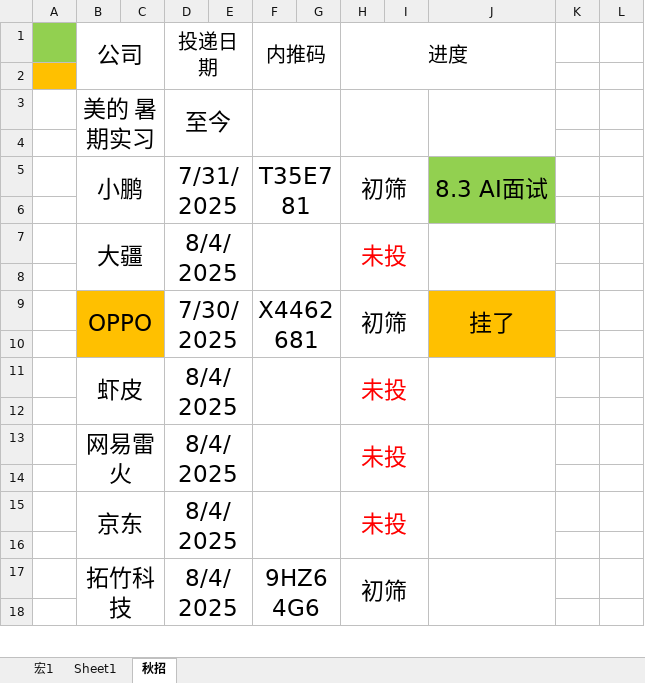
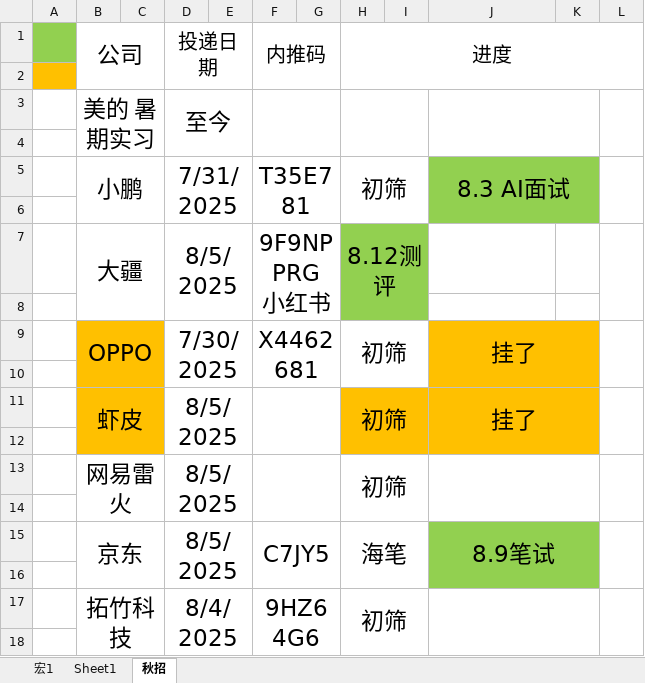
Before and after one commit to majiajun1/Java-for-learning, an Excel workbook: 投递记录.xlsx, sheet 秋招, drawn as a sheet; only a part is shown; values as stored, in another font and other column widths than the file's, no borders; removed rows and columns are numbered as before the commit, all else as after; the diff covers the shown part only; the diff names each change by its address in the sheet, - before the commit and + after, or states it on an @@ line.

```diff
--- a/投递记录.xlsx (sheet 秋招)
+++ b/投递记录.xlsx (sheet 秋招)
-H1:J2 merged
+H1:L2 merged
-J3:J4 merged
+J3:K4 merged
+L3:L4 merged
-J5:J6 merged
+J5:K6 merged
-K5:K6 fill: none
+K5:K6 fill: #92D050
+L5:L6 merged
-row 7:  | 大疆 |  | 8/4/2025 |  |  |  | 未投
+row 7:  | 大疆 |  | 8/5/2025 |  | 9F9NPPRG 小红书 |  | 8.12测评
-H8:I8 fill: none
+H8:I8 fill: #92D050
-J9:J10 merged
+J9:K10 merged
-K9:K10 fill: none
+K9:K10 fill: #FFC000
+L9:L10 merged
-row 11:  | 虾皮 |  | 8/4/2025 |  |  |  | 未投
+row 11:  | 虾皮 |  | 8/5/2025 |  |  |  | 初筛 |  | 挂了
-B12:C12 fill: none
+B12:C12 fill: #FFC000
-H12:K12 fill: none
+H12:K12 fill: #FFC000
-D13 (投递日期): 8/4/2025
+D13 (投递日期): 8/5/2025
-H13 (进度): 未投
+H13 (进度): 初筛
-H13 text colour: #FF0000
+H13 text colour: black
-J13:J14 merged
+J13:K14 merged
+L13:L14 merged
-row 15:  | 京东 |  | 8/4/2025 |  |  |  | 未投
+row 15:  | 京东 |  | 8/5/2025 |  | C7JY5 |  | 海笔 |  | 8.9笔试
-J16:K16 fill: none
+J16:K16 fill: #92D050
-J17:J18 merged
+J17:K18 merged
+L17:L18 merged
```
Also changed, not shown: 40 added rows, 6 removed rows, 2 edited cells, cell formats and merged cells elsewhere in this sheet, 2 other files.
